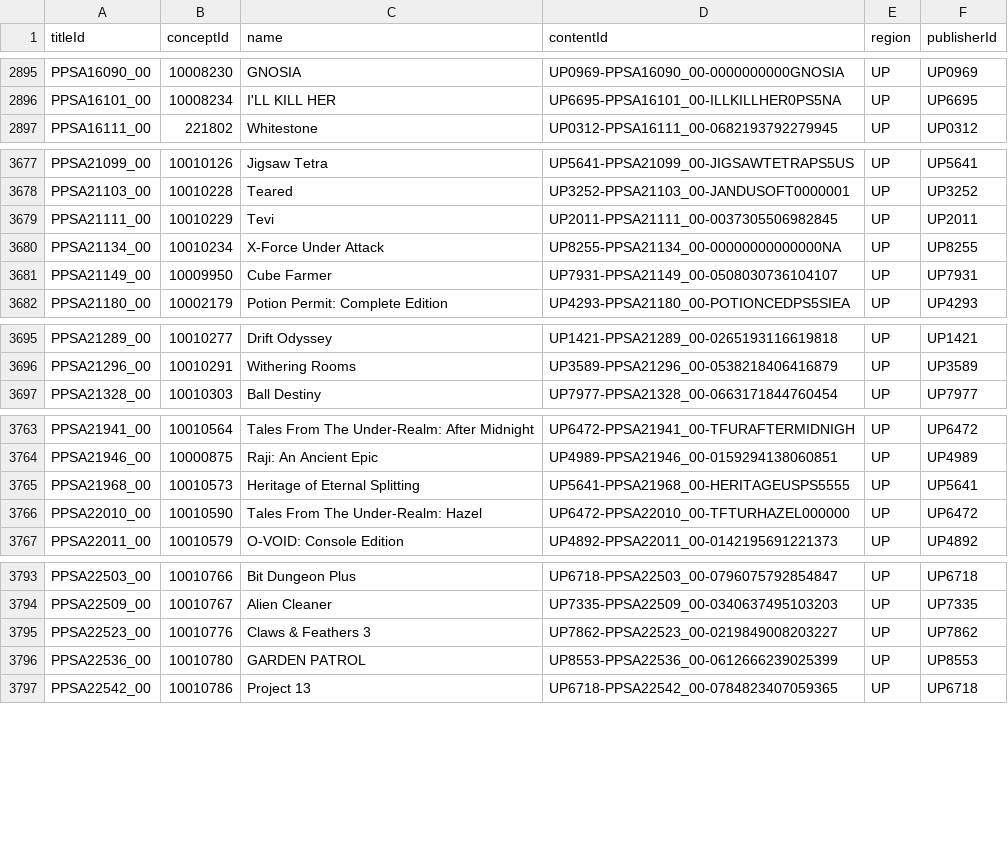
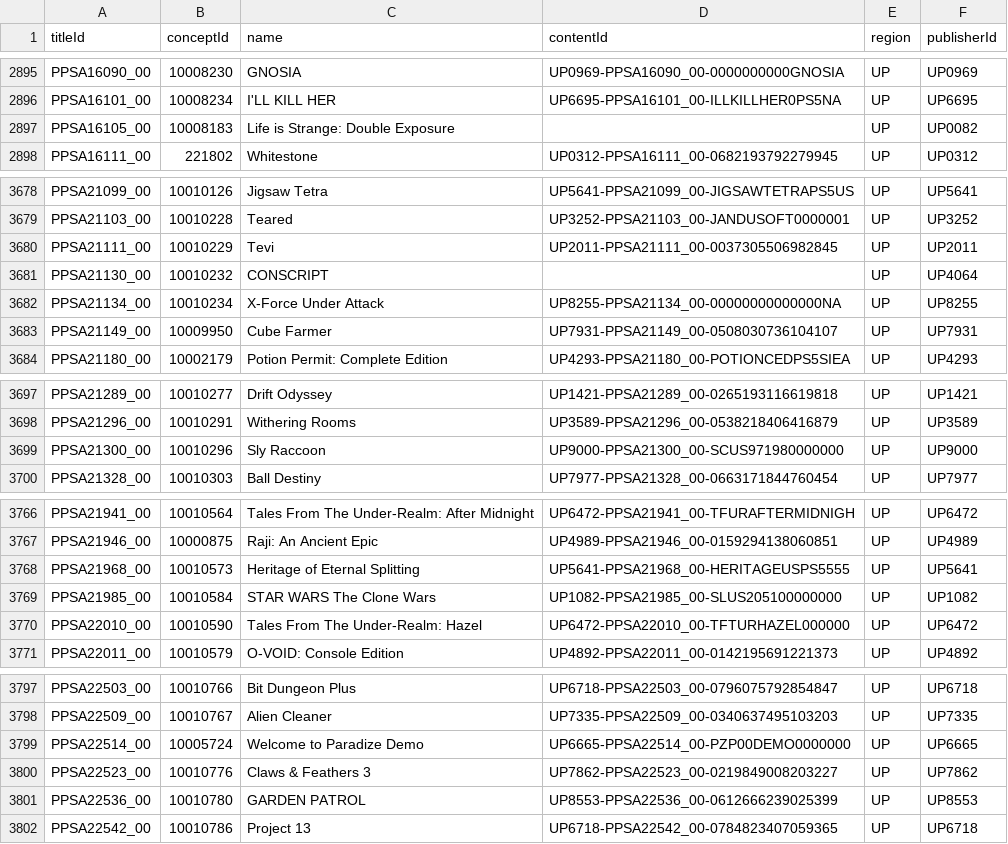
Before and after one commit to andshrew/PlayStation-Titles, a TSV file: Region/America/PS5_UP_Titles.tsv, drawn as a sheet; only a part is shown, gaps mark what is left out; the diff names each change by its address in the sheet, - before the commit and + after, or states it on an @@ line.

```diff
--- a/Region/America/PS5_UP_Titles.tsv
+++ b/Region/America/PS5_UP_Titles.tsv
+row 2897: PPSA16105_00 | 10008183 | Life is Strange: Double Exposure |  | UP | UP0082
+row 3681: PPSA21130_00 | 10010232 | CONSCRIPT |  | UP | UP4064
+row 3699: PPSA21300_00 | 10010296 | Sly Raccoon | UP9000-PPSA21300_00-SCUS971980000000 | UP | UP9000
+row 3769: PPSA21985_00 | 10010584 | STAR WARS The Clone Wars | UP1082-PPSA21985_00-SLUS205100000000 | UP | UP1082
+row 3799: PPSA22514_00 | 10005724 | Welcome to Paradize Demo | UP6665-PPSA22514_00-PZP00DEMO0000000 | UP | UP6665
```
Also changed, not shown: PS5_Titles.tsv, PS5_Titles_by_Concept.tsv, 30 other files.
